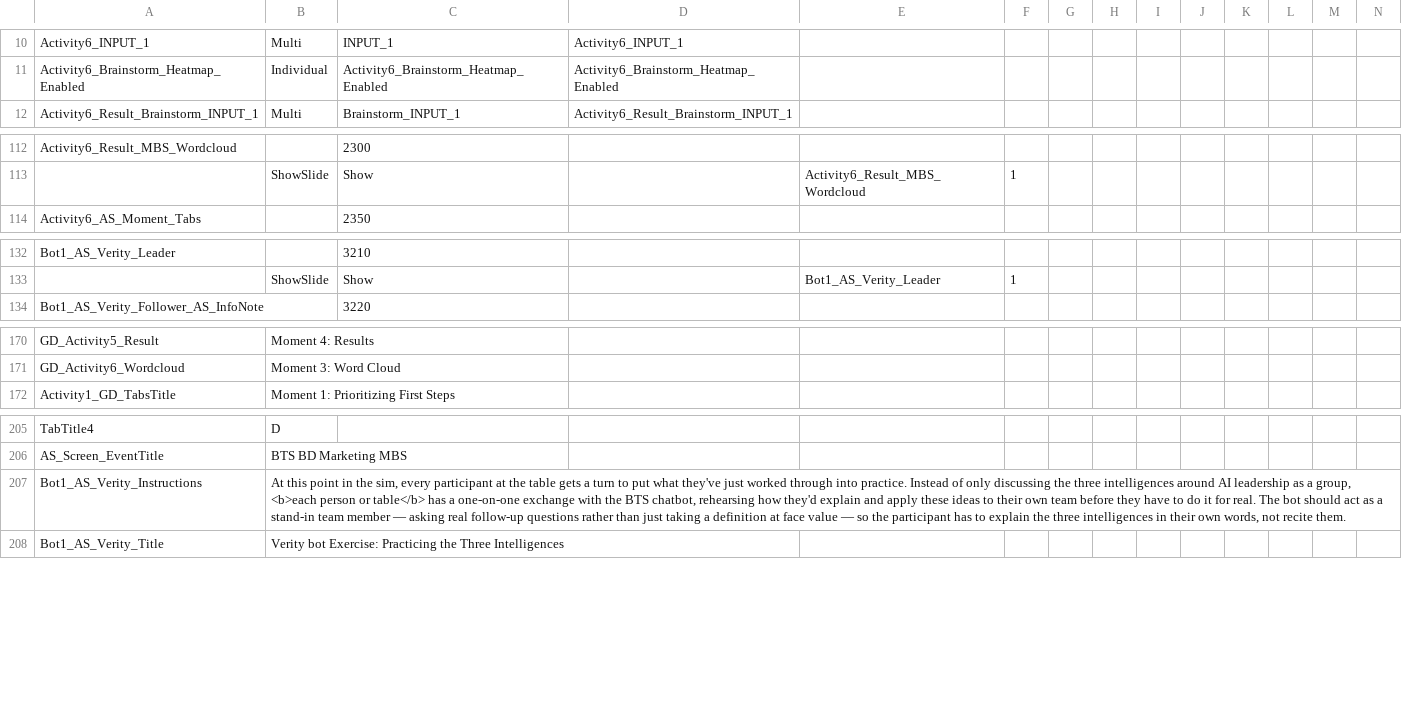
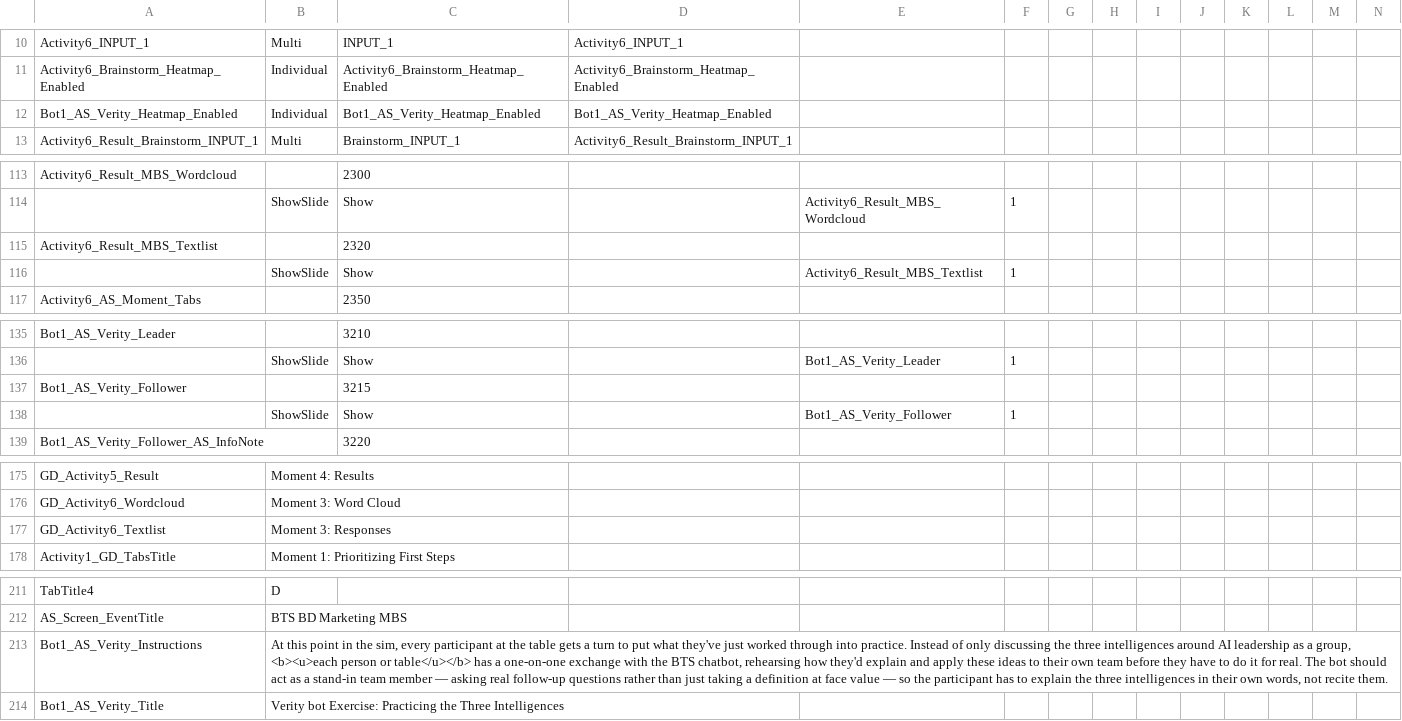
Before and after one commit to BTS-USA/BTS_BD_Marketing_MBS, a CSV file: BTS_BD_Marketing_MBS.csv, drawn as a sheet; only a part is shown, gaps mark what is left out; addresses are those after the commit; rows hold the shown columns only; the diff covers the shown part only; the diff names each change by its address in the sheet, - before the commit and + after, or states it on an @@ line.

Commit message:
Added new components for Activity 6, including a text list and follower actions for the Verity bot. Updated CSV for additional brainstorming features and improved participant interaction. Adjusted XML files for consistency in heatmap tracking and refined input handling in the scorecard JavaScript.

```diff
--- a/BTS_BD_Marketing_MBS.csv
+++ b/BTS_BD_Marketing_MBS.csv
+row 12: Bot1_AS_Verity_Heatmap_Enabled | Individual | Bot1_AS_Verity_Heatmap_Enabled | Bot1_AS_Verity_Heatmap_Enabled
+row 115: Activity6_Result_MBS_Textlist |  | 2320
+row 116:  | ShowSlide | Show |  | Activity6_Result_MBS_Textlist | 1
+row 137: Bot1_AS_Verity_Follower |  | 3215
+row 138:  | ShowSlide | Show |  | Bot1_AS_Verity_Follower | 1
+row 177: GD_Activity6_Textlist | Moment 3: Responses
-B213: …a group, <b>each person or table</b> has a…
+B213: …a group, <b><u>each person or table</u></b> has a…
```
Also changed, not shown: 1 edited cell elsewhere in this file, 10 other files.
